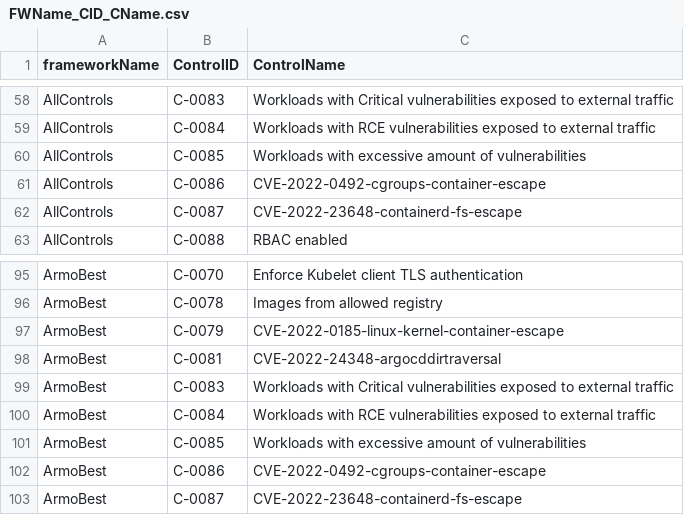
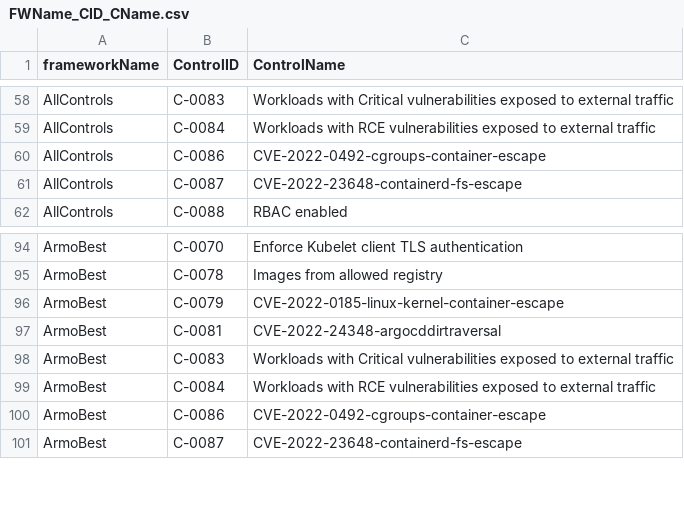
Before and after one commit to kubescape/regolibrary, a CSV file: FWName_CID_CName.csv, drawn as a sheet; only a part is shown, gaps mark what is left out.

Commit message:
wip: deprecate control C-0085
Signed-off-by: David Wertenteil <dwertent@armosec.io>

```diff
--- a/FWName_CID_CName.csv
+++ b/FWName_CID_CName.csv
@@ -59,3 +59,2 @@ AllControls,C-0083,Workloads with Critical vulnerabilities exposed to external t
 AllControls,C-0084,Workloads with RCE vulnerabilities exposed to external traffic
-AllControls,C-0085,Workloads with excessive amount of vulnerabilities
 AllControls,C-0086,CVE-2022-0492-cgroups-container-escape
@@ -100,3 +99,2 @@ ArmoBest,C-0083,Workloads with Critical vulnerabilities exposed to external traf
 ArmoBest,C-0084,Workloads with RCE vulnerabilities exposed to external traffic
-ArmoBest,C-0085,Workloads with excessive amount of vulnerabilities
 ArmoBest,C-0086,CVE-2022-0492-cgroups-container-escape
```
Also changed, not shown: 4 other files.
